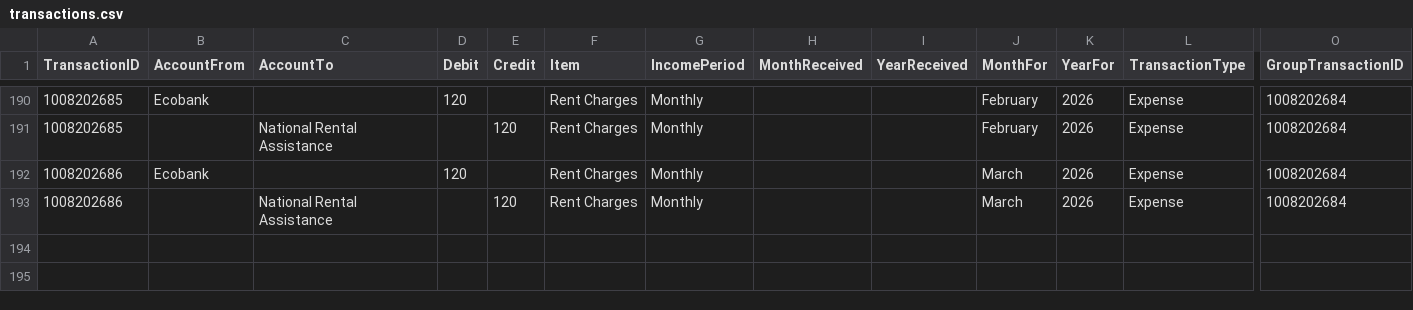
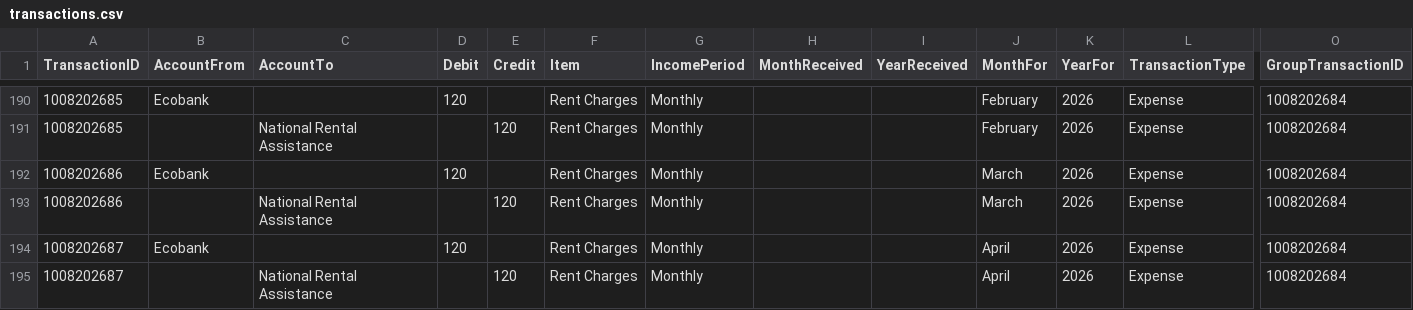
Before and after one commit to lolaaaaa1/lifeOS, a CSV file: data/transactions.csv, drawn as a sheet; only a part is shown, gaps mark what is left out; rows hold the shown columns only; the diff names each change by its address in the sheet, - before the commit and + after, or states it on an @@ line.

Commit message:
Add txn 1008202687

```diff
--- a/data/transactions.csv
+++ b/data/transactions.csv
+row 194: 1008202687 | Ecobank |  | 120 |  | Rent Charges | Monthly |  |  | April | 2026 | Expense | 1008202684
+row 195: 1008202687 |  | National Rental Assistance |  | 120 | Rent Charges | Monthly |  |  | April | 2026 | Expense | 1008202684
```
